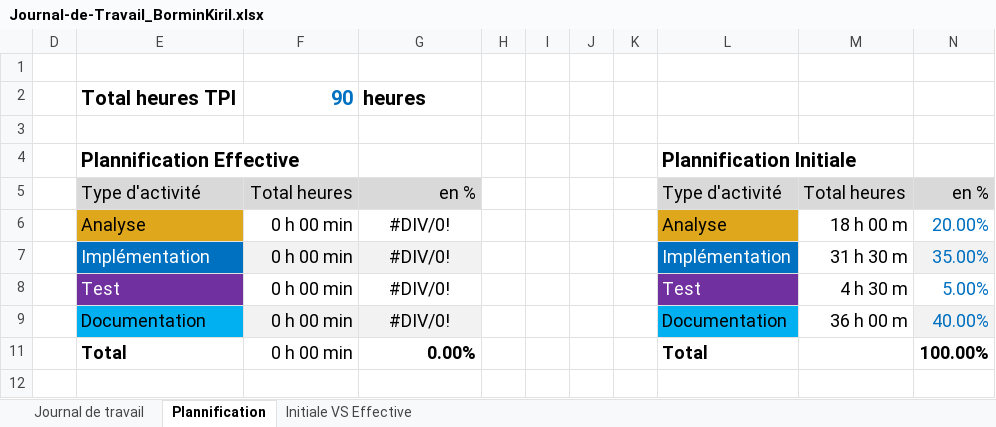
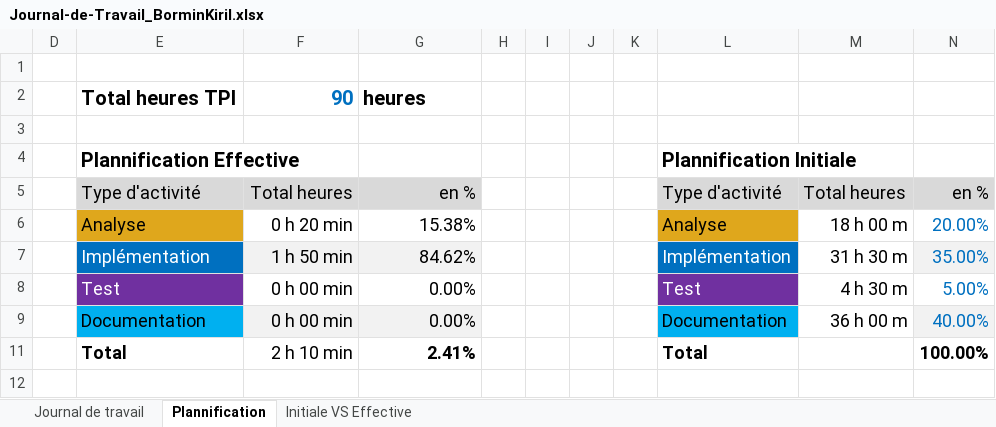
Before and after one commit to kiril-bormin/ReadME-MAUI, an Excel workbook: Journal-de-Travail_BorminKiril.xlsx, sheet Plannification, drawn as a sheet; values as stored, in another font and other column widths than the file's, no borders; charts and pictures not drawn; the diff names each change by its address in the sheet, - before the commit and + after, or states it on an @@ line.

```diff
--- a/Journal-de-Travail_BorminKiril.xlsx (sheet Plannification)
+++ b/Journal-de-Travail_BorminKiril.xlsx (sheet Plannification)
-F6: 0 h 00 min
+F6: 0 h 20 min
-G6: #DIV/0!
+G6: 15.38%
-G6:G9 alignment: center
+G6:G9 alignment: right
-F7: 0 h 00 min
+F7: 1 h 50 min
-G7: #DIV/0!
+G7: 84.62%
-G8:G9: #DIV/0!
+G8:G9: 0.00%
-F11: 0 h 00 min
+F11: 2 h 10 min
-G11: 0.00%
+G11: 2.41%
```
Also changed, not shown: sheet Journal de travail, hidden cells, charts or pictures.
